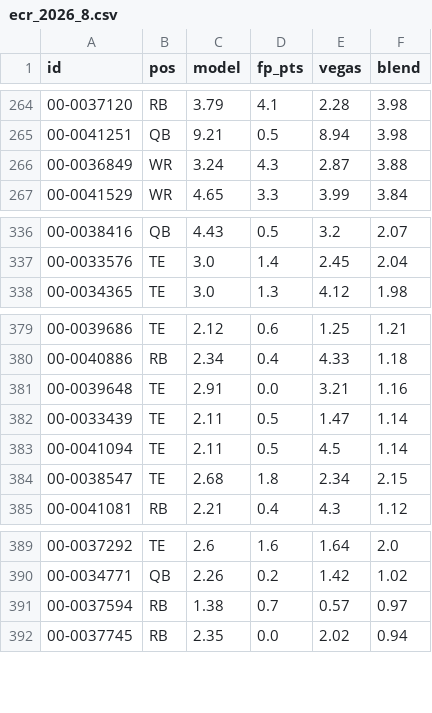
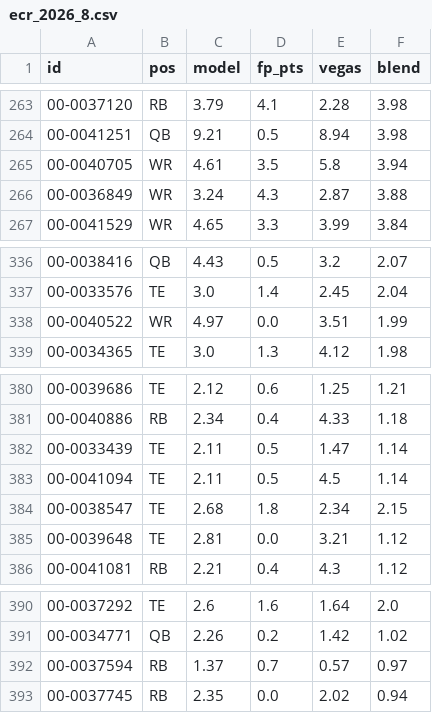
Before and after one commit to brockwilson132/startsit, a CSV file: history/ecr_2026_8.csv, drawn as a sheet; only a part is shown, gaps mark what is left out; removed rows and columns are numbered as before the commit, all else as after; the diff covers the shown part only; the diff names each change by its address in the sheet, - before the commit and + after, or states it on an @@ line.

```diff
--- a/history/ecr_2026_8.csv
+++ b/history/ecr_2026_8.csv
+row 265: 00-0040705 | WR | 4.61 | 3.5 | 5.8 | 3.94
+row 338: 00-0040522 | WR | 4.97 | 0.0 | 3.51 | 1.99
-row 381: 00-0039648 | TE | 2.91 | 0.0 | 3.21 | 1.16
+row 385: 00-0039648 | TE | 2.81 | 0.0 | 3.21 | 1.12
-C392 (model): 1.38
+C392 (model): 1.37
```
Also changed, not shown: 8 added rows and 9 removed rows elsewhere in this file.
